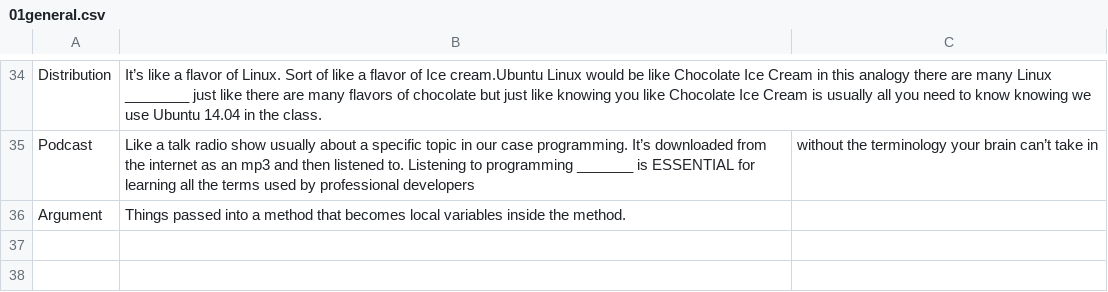
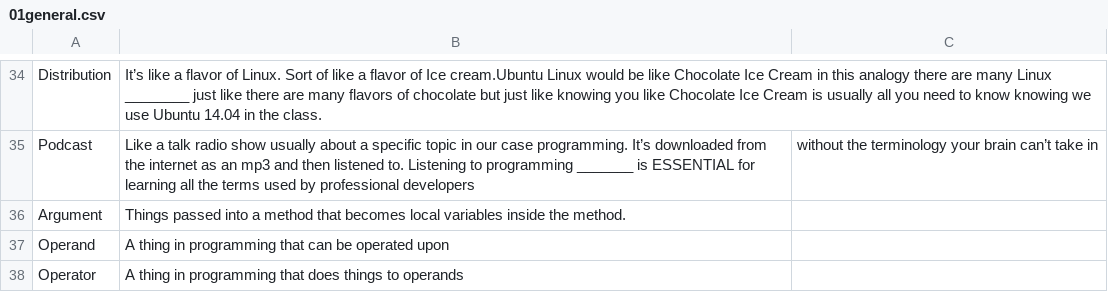
Before and after one commit to togethertech/code-quiz, a CSV file: 01general.csv, drawn as a sheet; only a part is shown, gaps mark what is left out.

Commit message:
add questions

```diff
--- a/01general.csv
+++ b/01general.csv
@@ -36 +36,3 @@ Podcast,Like a talk radio show usually about a specific topic in our case progra
 Argument,Things passed into a method that becomes local variables inside the method.
+Operand,A thing in programming that can be operated upon
+Operator,A thing in programming that does things to operands
```
